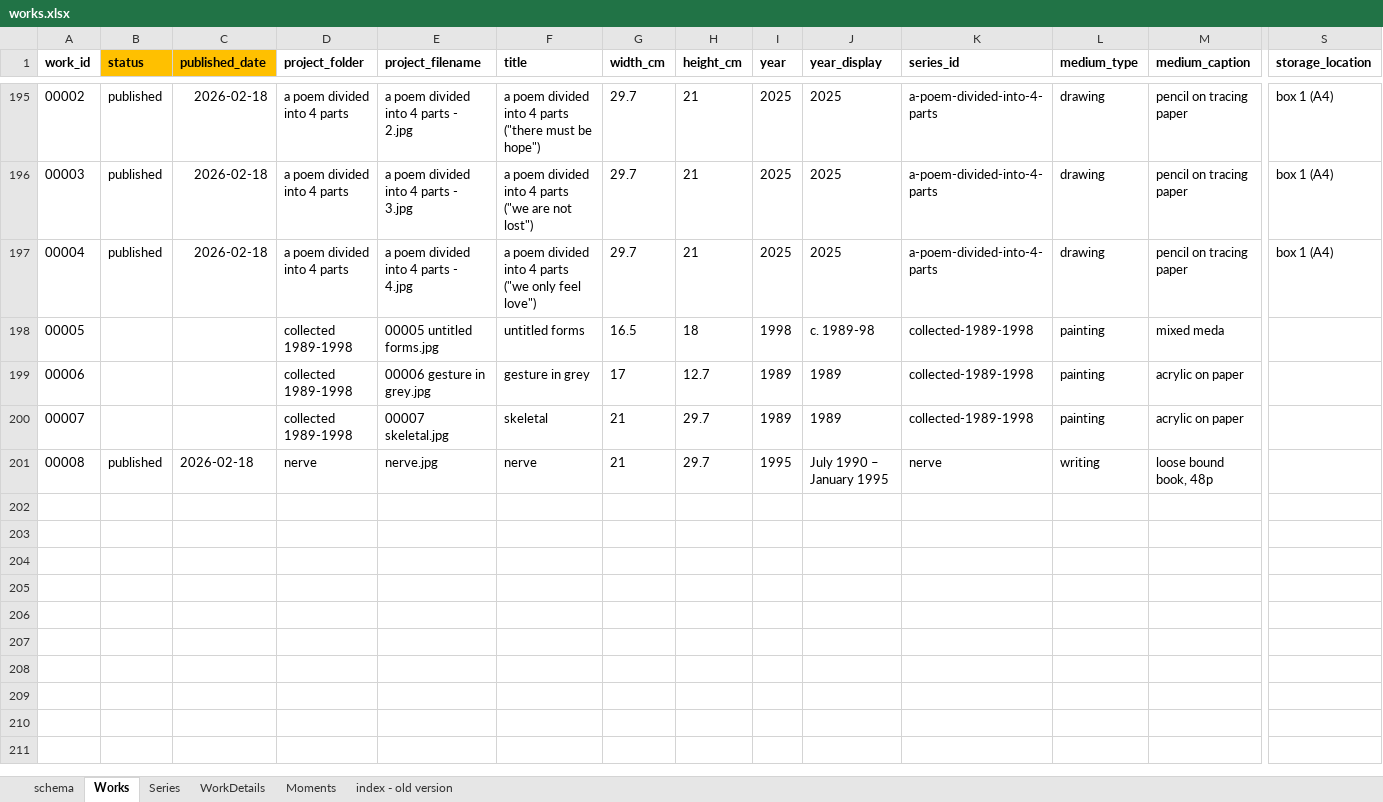
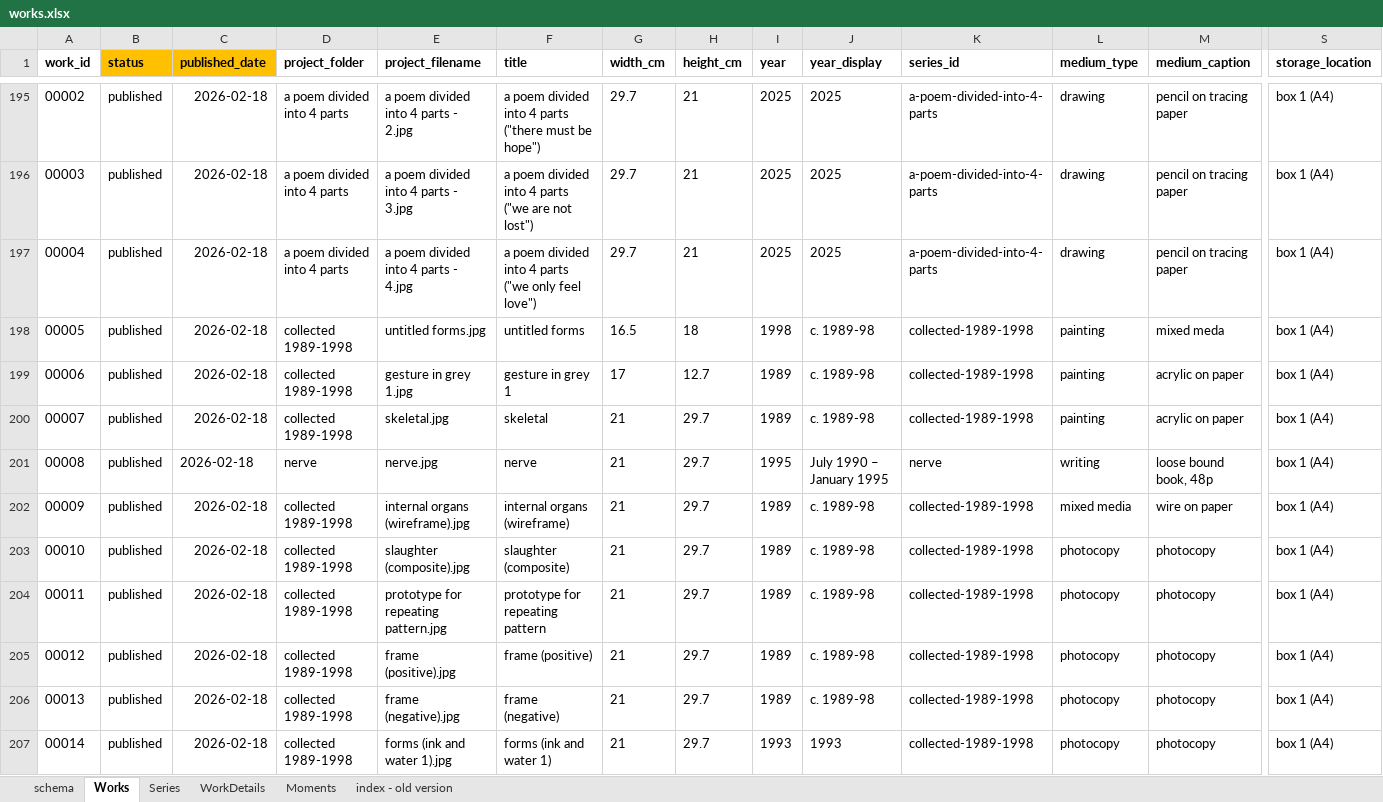
Before and after one commit to dotlineform/dotlineform-site, an Excel workbook: data/works.xlsx, sheet Works, drawn as a sheet; only a part is shown, gaps mark what is left out; values as stored, in another font and other column widths than the file's, no borders; rows hold the shown columns only; the diff covers the shown part only; the diff names each change by its address in the sheet, - before the commit and + after, or states it on an @@ line.

Commit message:
published collected series

```diff
--- a/data/works.xlsx (sheet Works)
+++ b/data/works.xlsx (sheet Works)
-B198:B200 (status): (empty)
+B198:B200 (status): published
-C198:C200 (published_date): (empty)
+C198:C200 (published_date): 2026-02-18
-E198 (project_filename): 00005 untitled forms.jpg
+E198 (project_filename): untitled forms.jpg
-S198:S201 (storage_location): (empty)
+S198:S201 (storage_location): box 1 (A4)
-E199 (project_filename): 00006 gesture in grey.jpg
+E199 (project_filename): gesture in grey 1.jpg
-F199 (title): gesture in grey
+F199 (title): gesture in grey 1
-J199:J200 (year_display): 1989
+J199:J200 (year_display): c. 1989-98
-E200 (project_filename): 00007 skeletal.jpg
+E200 (project_filename): skeletal.jpg
+row 202: 00009 | published | 2026-02-18 | collected 1989-1998 | internal organs (wireframe).jpg | internal organs (wireframe) | 21 | 29.7 | 1989 | c. 1989-98 | collected-1989-1998 | mixed media | wire on paper | box 1 (A4)
+row 203: 00010 | published | 2026-02-18 | collected 1989-1998 | slaughter (composite).jpg | slaughter (composite) | 21 | 29.7 | 1989 | c. 1989-98 | collected-1989-1998 | photocopy | photocopy | box 1 (A4)
+row 204: 00011 | published | 2026-02-18 | collected 1989-1998 | prototype for repeating pattern.jpg | prototype for repeating pattern | 21 | 29.7 | 1989 | c. 1989-98 | collected-1989-1998 | photocopy | photocopy | box 1 (A4)
+row 205: 00012 | published | 2026-02-18 | collected 1989-1998 | frame (positive).jpg | frame (positive) | 21 | 29.7 | 1989 | c. 1989-98 | collected-1989-1998 | photocopy | photocopy | box 1 (A4)
+row 206: 00013 | published | 2026-02-18 | collected 1989-1998 | frame (negative).jpg | frame (negative) | 21 | 29.7 | 1989 | c. 1989-98 | collected-1989-1998 | photocopy | photocopy | box 1 (A4)
+row 207: 00014 | published | 2026-02-18 | collected 1989-1998 | forms (ink and water 1).jpg | forms (ink and water 1) | 21 | 29.7 | 1993 | 1993 | collected-1989-1998 | photocopy | photocopy | box 1 (A4)
```
Also changed, not shown: 99 added rows elsewhere in this sheet, sheet Series, 3 other files.
